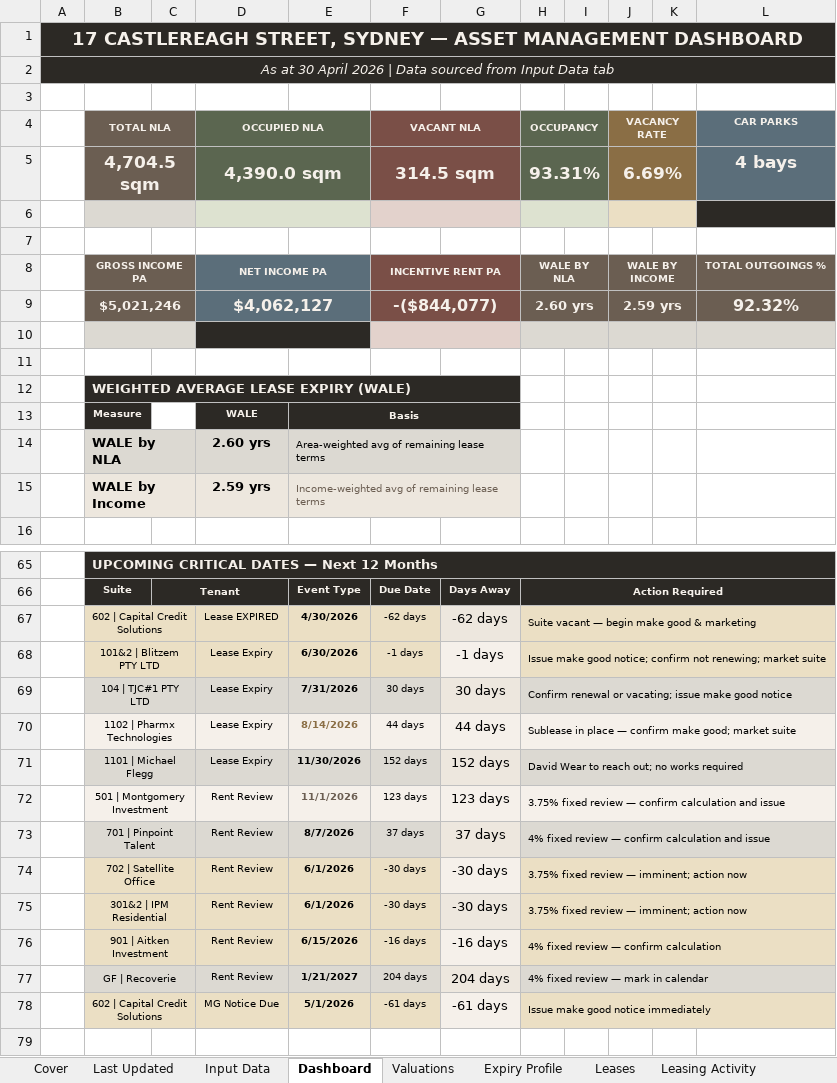
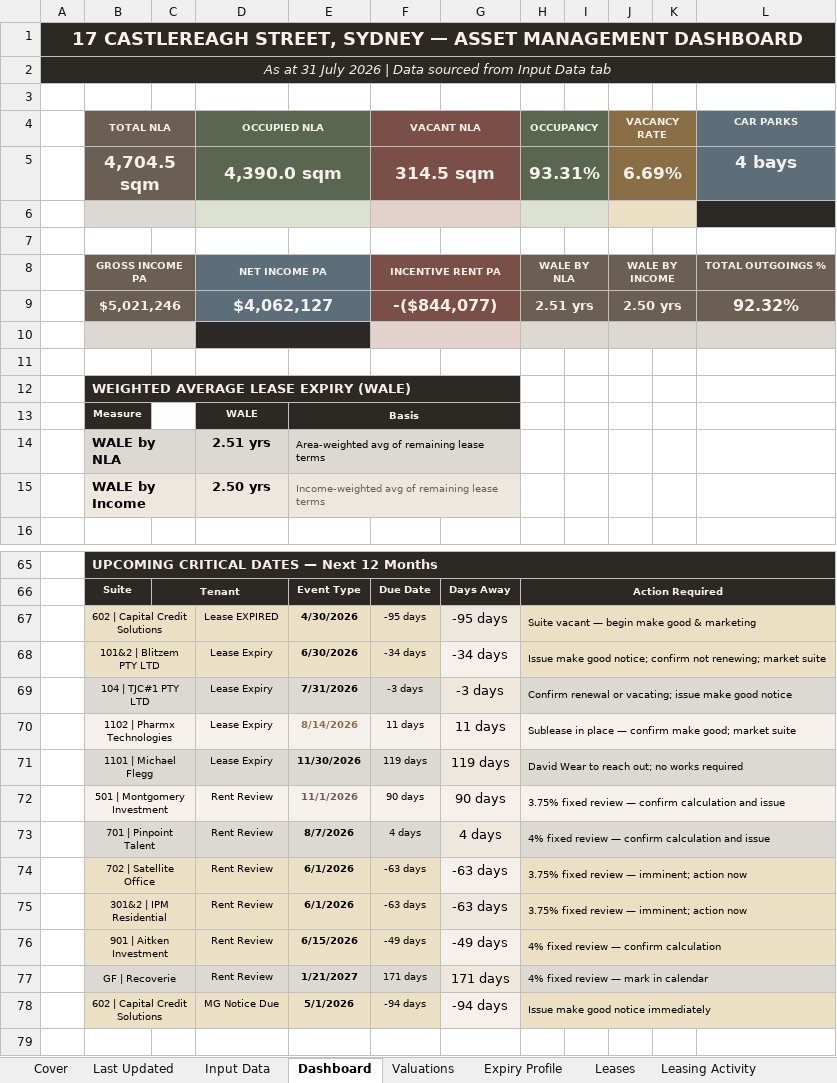
Before and after one commit to JakeG-Dakota/portfolio-dashboard-v2, an Excel workbook: public/data/17_castlereagh.xlsx, sheet Dashboard, drawn as a sheet; only a part is shown, gaps mark what is left out; values as stored, in another font and other column widths than the file's, no borders; the diff covers the shown part only; the diff names each change by its address in the sheet, - before the commit and + after, or states it on an @@ line.

```diff
--- a/public/data/17_castlereagh.xlsx (sheet Dashboard)
+++ b/public/data/17_castlereagh.xlsx (sheet Dashboard)
-A2: As at 30 April 2026 |…
+A2: As at 31 July 2026 |…
-H9 (OCCUPANCY): 2.60 yrs
+H9 (OCCUPANCY): 2.51 yrs
-J9 (VACANCY RATE): 2.59 yrs
+J9 (VACANCY RATE): 2.50 yrs
-D14 (OCCUPIED NLA): 2.60 yrs
+D14 (OCCUPIED NLA): 2.51 yrs
-D15 (OCCUPIED NLA): 2.59 yrs
+D15 (OCCUPIED NLA): 2.50 yrs
-F67 (VACANT NLA): -62 days
+F67 (VACANT NLA): -95 days
-G67: -62 days
+G67: -95 days
-F68 (VACANT NLA): -1 days
+F68 (VACANT NLA): -34 days
-G68: -1 days
+G68: -34 days
-F69 (VACANT NLA): 30 days
+F69 (VACANT NLA): -3 days
-G69: 30 days
+G69: -3 days
-F70 (VACANT NLA): 44 days
+F70 (VACANT NLA): 11 days
-G70: 44 days
+G70: 11 days
-F71 (VACANT NLA): 152 days
+F71 (VACANT NLA): 119 days
-G71: 152 days
+G71: 119 days
-F72 (VACANT NLA): 123 days
+F72 (VACANT NLA): 90 days
-G72: 123 days
+G72: 90 days
-F73 (VACANT NLA): 37 days
+F73 (VACANT NLA): 4 days
-G73: 37 days
+G73: 4 days
-F74:F75 (VACANT NLA): -30 days
+F74:F75 (VACANT NLA): -63 days
-G74:G75: -30 days
+G74:G75: -63 days
-F76 (VACANT NLA): -16 days
+F76 (VACANT NLA): -49 days
-G76: -16 days
+G76: -49 days
-F77 (VACANT NLA): 204 days
+F77 (VACANT NLA): 171 days
-G77: 204 days
+G77: 171 days
-F78 (VACANT NLA): -61 days
+F78 (VACANT NLA): -94 days
-G78: -61 days
+G78: -94 days
```
Also changed, not shown: 2 edited cells elsewhere in this sheet, sheet Input Data, sheet Leases, sheet Expiry Profile, sheet Building Expiry Profile, sheet Stack Plan, sheet Last Updated, 6 more sheets, charts or pictures.
